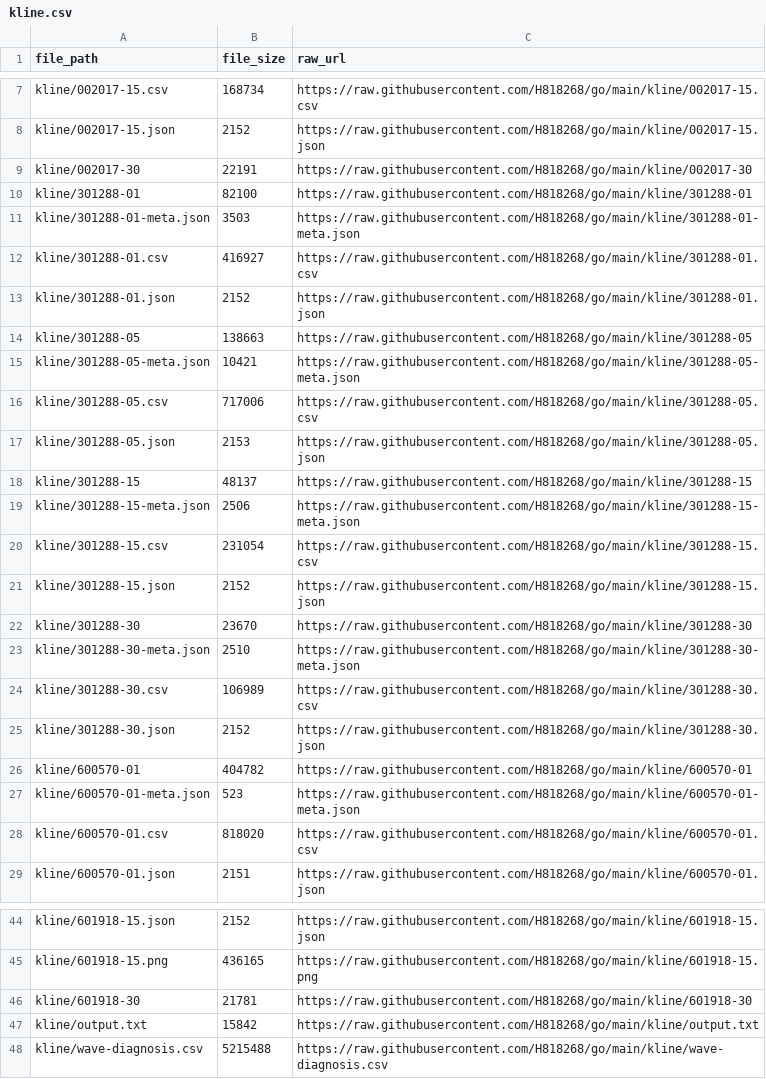
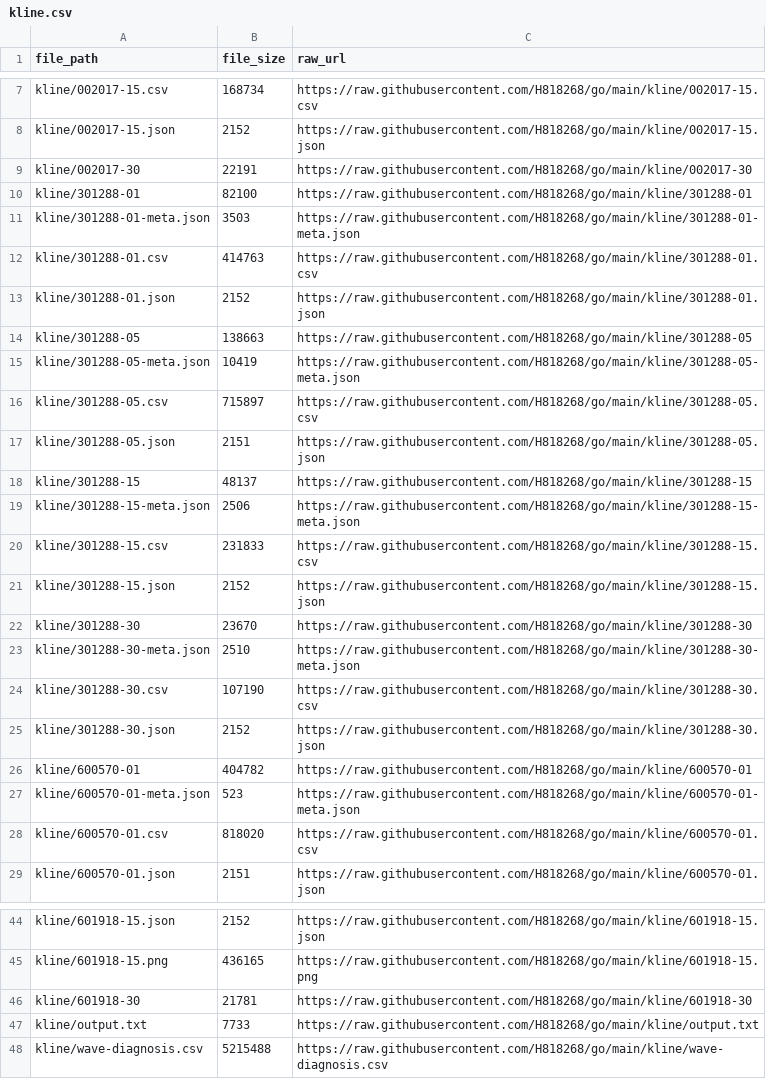
Before and after one commit to H818268/go, a CSV file: kline.csv, drawn as a sheet; only a part is shown, gaps mark what is left out.

Commit message:
Update index CSV 2026-11-24 20:19:31

```diff
--- a/kline.csv
+++ b/kline.csv
@@ -11,11 +11,11 @@ kline/301288-01,82100,https://raw.githubusercontent.com/H818268/go/main/kline/30
 kline/301288-01-meta.json,3503,https://raw.githubusercontent.com/H818268/go/main/kline/301288-01-meta.json
-kline/301288-01.csv,416927,https://raw.githubusercontent.com/H818268/go/main/kline/301288-01.csv
+kline/301288-01.csv,414763,https://raw.githubusercontent.com/H818268/go/main/kline/301288-01.csv
 kline/301288-01.json,2152,https://raw.githubusercontent.com/H818268/go/main/kline/301288-01.json
 kline/301288-05,138663,https://raw.githubusercontent.com/H818268/go/main/kline/301288-05
-kline/301288-05-meta.json,10421,https://raw.githubusercontent.com/H818268/go/main/kline/301288-05-meta.json
-kline/301288-05.csv,717006,https://raw.githubusercontent.com/H818268/go/main/kline/301288-05.csv
-kline/301288-05.json,2153,https://raw.githubusercontent.com/H818268/go/main/kline/301288-05.json
+kline/301288-05-meta.json,10419,https://raw.githubusercontent.com/H818268/go/main/kline/301288-05-meta.json
+kline/301288-05.csv,715897,https://raw.githubusercontent.com/H818268/go/main/kline/301288-05.csv
+kline/301288-05.json,2151,https://raw.githubusercontent.com/H818268/go/main/kline/301288-05.json
 kline/301288-15,48137,https://raw.githubusercontent.com/H818268/go/main/kline/301288-15
 kline/301288-15-meta.json,2506,https://raw.githubusercontent.com/H818268/go/main/kline/301288-15-meta.json
-kline/301288-15.csv,231054,https://raw.githubusercontent.com/H818268/go/main/kline/301288-15.csv
+kline/301288-15.csv,231833,https://raw.githubusercontent.com/H818268/go/main/kline/301288-15.csv
 kline/301288-15.json,2152,https://raw.githubusercontent.com/H818268/go/main/kline/301288-15.json
@@ -23,3 +23,3 @@ kline/301288-30,23670,https://raw.githubusercontent.com/H818268/go/main/kline/30
 kline/301288-30-meta.json,2510,https://raw.githubusercontent.com/H818268/go/main/kline/301288-30-meta.json
-kline/301288-30.csv,106989,https://raw.githubusercontent.com/H818268/go/main/kline/301288-30.csv
+kline/301288-30.csv,107190,https://raw.githubusercontent.com/H818268/go/main/kline/301288-30.csv
 kline/301288-30.json,2152,https://raw.githubusercontent.com/H818268/go/main/kline/301288-30.json
@@ -46,3 +46,3 @@ kline/601918-15.png,436165,https://raw.githubusercontent.com/H818268/go/main/kli
 kline/601918-30,21781,https://raw.githubusercontent.com/H818268/go/main/kline/601918-30
-kline/output.txt,15842,https://raw.githubusercontent.com/H818268/go/main/kline/output.txt
+kline/output.txt,7733,https://raw.githubusercontent.com/H818268/go/main/kline/output.txt
 kline/wave-diagnosis.csv,5215488,https://raw.githubusercontent.com/H818268/go/main/kline/wave-diagnosis.csv
```
